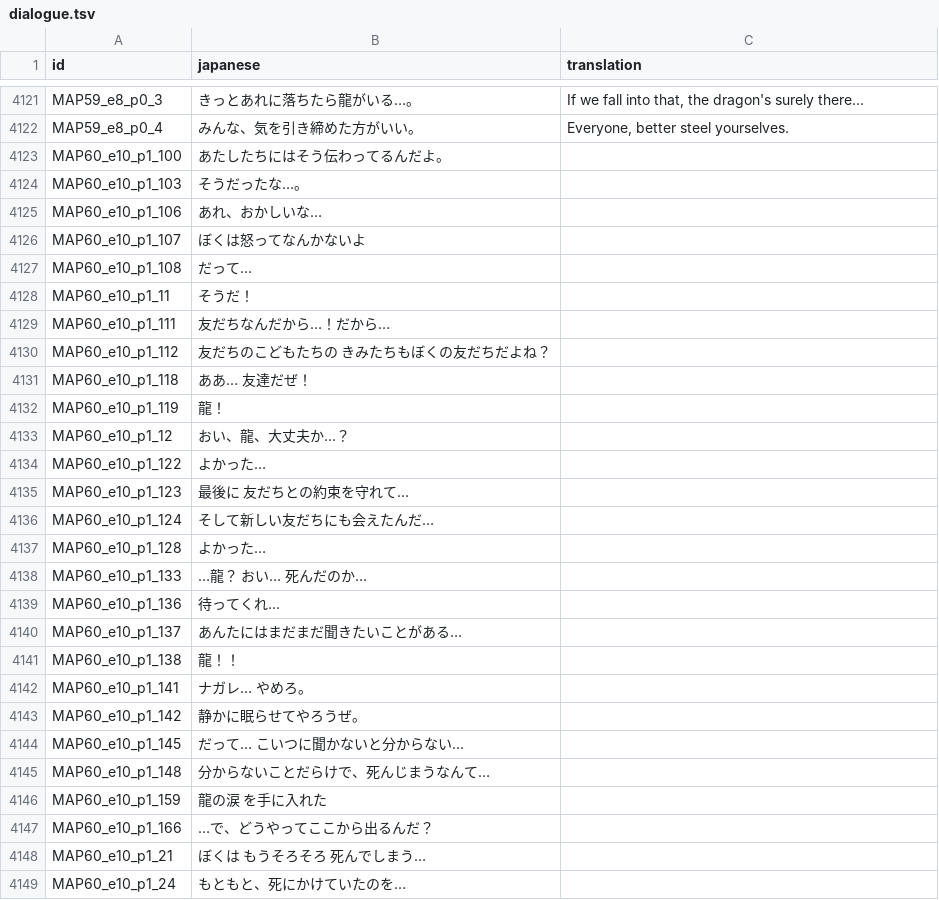
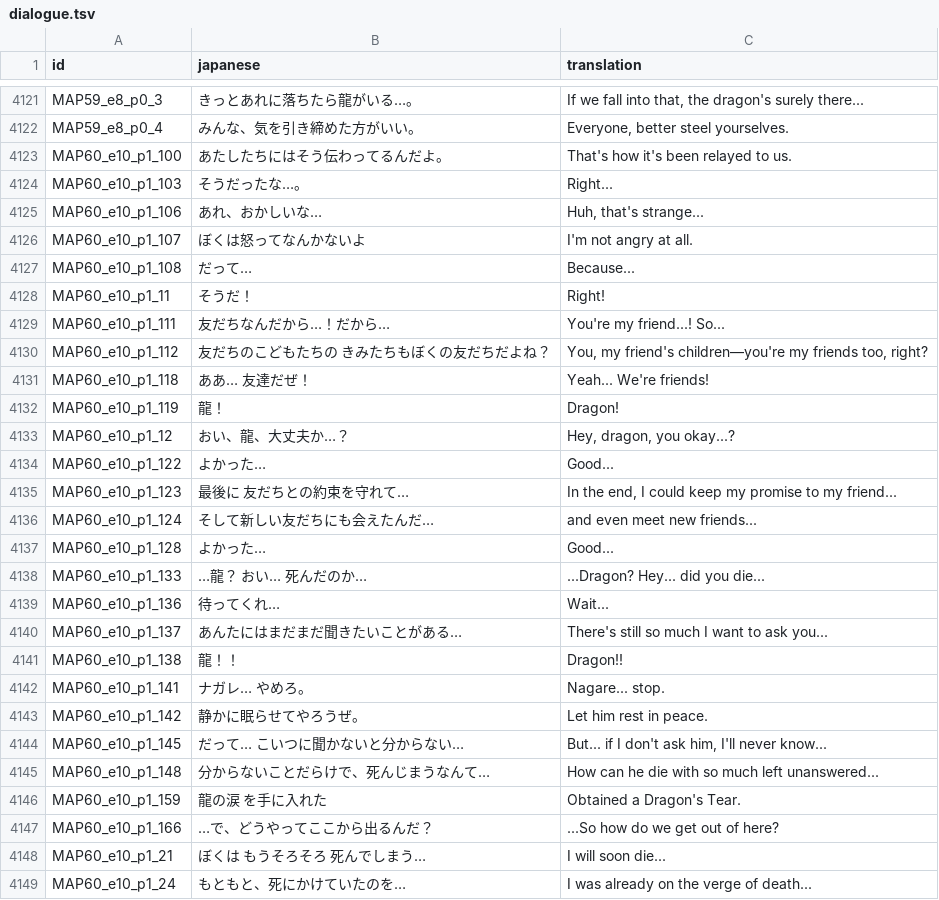
Before and after one commit to 777723-xyz/szymor-elemental-saga, a TSV file: docs/text/batches/dialogue.tsv, drawn as a sheet; only a part is shown, gaps mark what is left out; the diff covers the shown part only.

```diff
--- a/docs/text/batches/dialogue.tsv
+++ b/docs/text/batches/dialogue.tsv
@@ -4122,28 +4122,28 @@ MAP59_e8_p0_3	きっとあれに落ちたら龍がいる…。	If we fall into t
 MAP59_e8_p0_4	みんな、気を引き締めた方がいい。	Everyone, better steel yourselves.
-MAP60_e10_p1_100	あたしたちにはそう伝わってるんだよ。	
-MAP60_e10_p1_103	そうだったな…。	
-MAP60_e10_p1_106	あれ、おかしいな…	
-MAP60_e10_p1_107	ぼくは怒ってなんかないよ	
-MAP60_e10_p1_108	だって…	
-MAP60_e10_p1_11	そうだ！	
-MAP60_e10_p1_111	友だちなんだから…！だから…	
-MAP60_e10_p1_112	友だちのこどもたちの　きみたちもぼくの友だちだよね？	
-MAP60_e10_p1_118	ああ…　友達だぜ！	
-MAP60_e10_p1_119	龍！	
-MAP60_e10_p1_12	おい、龍、大丈夫か…？	
-MAP60_e10_p1_122	よかった…	
-MAP60_e10_p1_123	最後に　友だちとの約束を守れて…	
-MAP60_e10_p1_124	そして新しい友だちにも会えたんだ…	
-MAP60_e10_p1_128	よかった…　	
-MAP60_e10_p1_133	…龍？　おい…　死んだのか…	
-MAP60_e10_p1_136	待ってくれ…　	
-MAP60_e10_p1_137	あんたにはまだまだ聞きたいことがある…	
-MAP60_e10_p1_138	龍！！	
-MAP60_e10_p1_141	ナガレ…　やめろ。	
-MAP60_e10_p1_142	静かに眠らせてやろうぜ。	
-MAP60_e10_p1_145	だって…　こいつに聞かないと分からない…	
-MAP60_e10_p1_148	分からないことだらけで、死んじまうなんて…	
-MAP60_e10_p1_159	　　　　　　　　　龍の涙　を手に入れた	
-MAP60_e10_p1_166	…で、どうやってここから出るんだ？	
-MAP60_e10_p1_21	ぼくは　もうそろそろ　死んでしまう…	
-MAP60_e10_p1_24	もともと、死にかけていたのを…	
+MAP60_e10_p1_100	あたしたちにはそう伝わってるんだよ。	That's how it's been relayed to us.
+MAP60_e10_p1_103	そうだったな…。	Right...
+MAP60_e10_p1_106	あれ、おかしいな…	Huh, that's strange...
+MAP60_e10_p1_107	ぼくは怒ってなんかないよ	I'm not angry at all.
+MAP60_e10_p1_108	だって…	Because...
+MAP60_e10_p1_11	そうだ！	Right!
+MAP60_e10_p1_111	友だちなんだから…！だから…	You're my friend...! So...
+MAP60_e10_p1_112	友だちのこどもたちの　きみたちもぼくの友だちだよね？	You, my friend's children—you're my friends too, right?
+MAP60_e10_p1_118	ああ…　友達だぜ！	Yeah... We're friends!
+MAP60_e10_p1_119	龍！	Dragon!
+MAP60_e10_p1_12	おい、龍、大丈夫か…？	Hey, dragon, you okay...?
+MAP60_e10_p1_122	よかった…	Good...
+MAP60_e10_p1_123	最後に　友だちとの約束を守れて…	In the end, I could keep my promise to my friend...
+MAP60_e10_p1_124	そして新しい友だちにも会えたんだ…	and even meet new friends...
+MAP60_e10_p1_128	よかった…　	Good...
+MAP60_e10_p1_133	…龍？　おい…　死んだのか…	...Dragon? Hey... did you die...
+MAP60_e10_p1_136	待ってくれ…　	Wait...
+MAP60_e10_p1_137	あんたにはまだまだ聞きたいことがある…	There's still so much I want to ask you...
+MAP60_e10_p1_138	龍！！	Dragon!!
+MAP60_e10_p1_141	ナガレ…　やめろ。	Nagare... stop.
+MAP60_e10_p1_142	静かに眠らせてやろうぜ。	Let him rest in peace.
+MAP60_e10_p1_145	だって…　こいつに聞かないと分からない…	But... if I don't ask him, I'll never know...
+MAP60_e10_p1_148	分からないことだらけで、死んじまうなんて…	How can he die with so much left unanswered...
+MAP60_e10_p1_159	　　　　　　　　　龍の涙　を手に入れた	Obtained a Dragon's Tear.
+MAP60_e10_p1_166	…で、どうやってここから出るんだ？	...So how do we get out of here?
+MAP60_e10_p1_21	ぼくは　もうそろそろ　死んでしまう…	I will soon die...
+MAP60_e10_p1_24	もともと、死にかけていたのを…	I was already on the verge of death...
```
Also changed, not shown: 79 edited cells elsewhere in this file, 2 other files.
